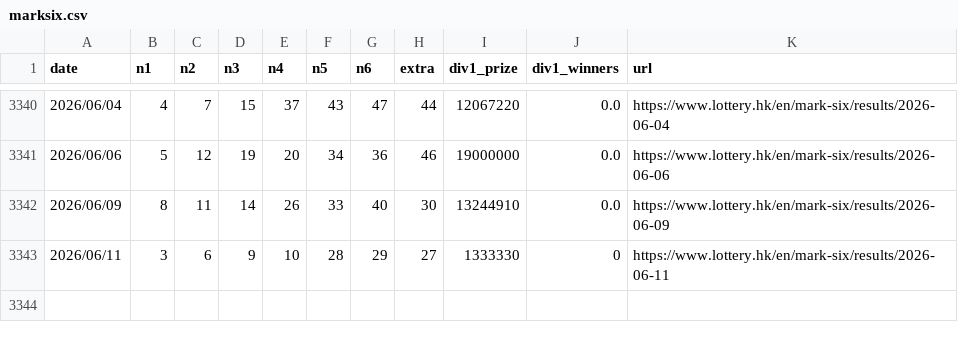
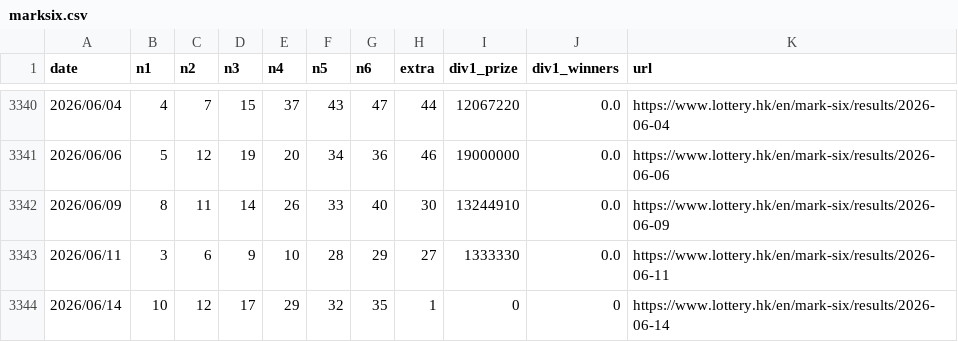
Before and after one commit to jinwoosolo/Marksix-analyzer, a CSV file: marksix.csv, drawn as a sheet; only a part is shown, gaps mark what is left out.

```diff
--- a/marksix.csv
+++ b/marksix.csv
@@ -3342,2 +3342,3 @@
 2026/06/09,8,11,14,26,33,40,30,13244910,0.0,https://www.lottery.hk/en/mark-six/results/2026-06-09
-2026/06/11,3,6,9,10,28,29,27,1333330,0,https://www.lottery.hk/en/mark-six/results/2026-06-11
+2026/06/11,3,6,9,10,28,29,27,1333330,0.0,https://www.lottery.hk/en/mark-six/results/2026-06-11
+2026/06/14,10,12,17,29,32,35,1,0,0,https://www.lottery.hk/en/mark-six/results/2026-06-14
```
